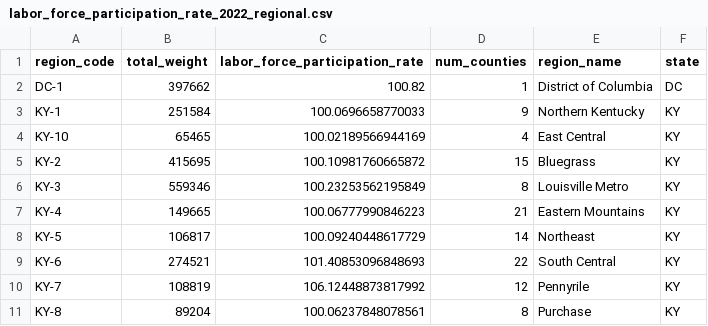
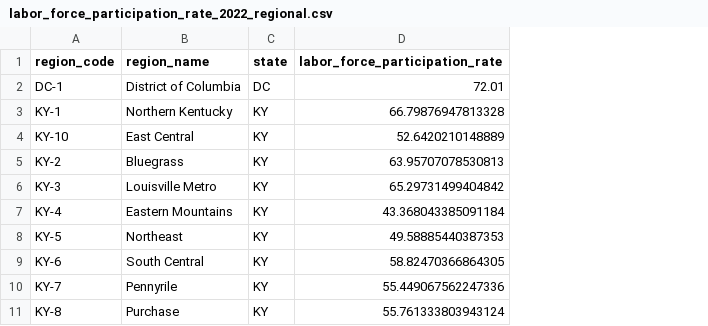
Before and after one commit to skylowe/thriving_index, a CSV file: data/regional_data/labor_force_participation_rate_2022_regional.csv, drawn as a sheet; only a part is shown; removed rows and columns are numbered as before the commit, all else as after; the diff names each change by its address in the sheet, - before the commit and + after, or states it on an @@ line.

```diff
--- a/data/regional_data/labor_force_participation_rate_2022_regional.csv
+++ b/data/regional_data/labor_force_participation_rate_2022_regional.csv
-column B (total_weight), rows 2-11: 397662 | 251584 | 65465 | 415695 | 559346 | 149665 | 106817 | 274521 | 108819 | 89204
-column C (labor_force_participation_rate), rows 2-11: 100.82 | 100.0696658770033 | 100.02189566944169 | 100.10981760665872 | 100.23253562195849 | 100.06777990846223 | 100.09240448617729 | 101.40853096848693 | 106.12448873817992 | 100.06237848078561
-column D (num_counties), rows 2-11: 1 | 9 | 4 | 15 | 8 | 21 | 14 | 22 | 12 | 8
+column D (labor_force_participation_rate), rows 2-11: 72.01 | 66.79876947813328 | 52.6420210148889 | 63.95707078530813 | 65.29731499404842 | 43.368043385091184 | 49.58885440387353 | 58.82470366864305 | 55.449067562247336 | 55.761333803943124
```
Also changed, not shown: 6 other files.
